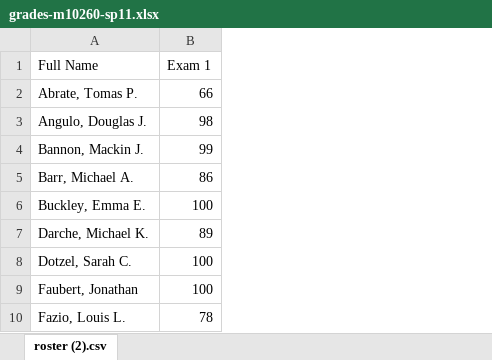
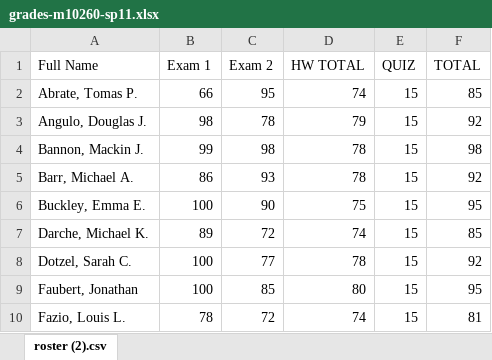
Before and after one commit to dkarapetyan-zz/math, an Excel workbook: teaching/m10260/spr-11/grades-m10260-sp11.xlsx, sheet roster (2).csv, drawn as a sheet; only a part is shown; values as stored, in another font and other column widths than the file's, no borders; the diff names each change by its address in the sheet, - before the commit and + after, or states it on an @@ line.

```diff
--- a/teaching/m10260/spr-11/grades-m10260-sp11.xlsx (sheet roster (2).csv)
+++ b/teaching/m10260/spr-11/grades-m10260-sp11.xlsx (sheet roster (2).csv)
+column C (Exam 2), rows 2-10: 95 | 78 | 98 | 93 | 90 | 72 | 77 | 85 | 72
+column D (HW TOTAL), rows 2-10: 74 | 79 | 78 | 78 | 75 | 74 | 78 | 80 | 74
+column E (QUIZ), rows 2-10: all 15
+column F (TOTAL), rows 2-10: 85 | 92 | 98 | 92 | 95 | 85 | 92 | 95 | 81
```
Also changed, not shown: 14 other files.
